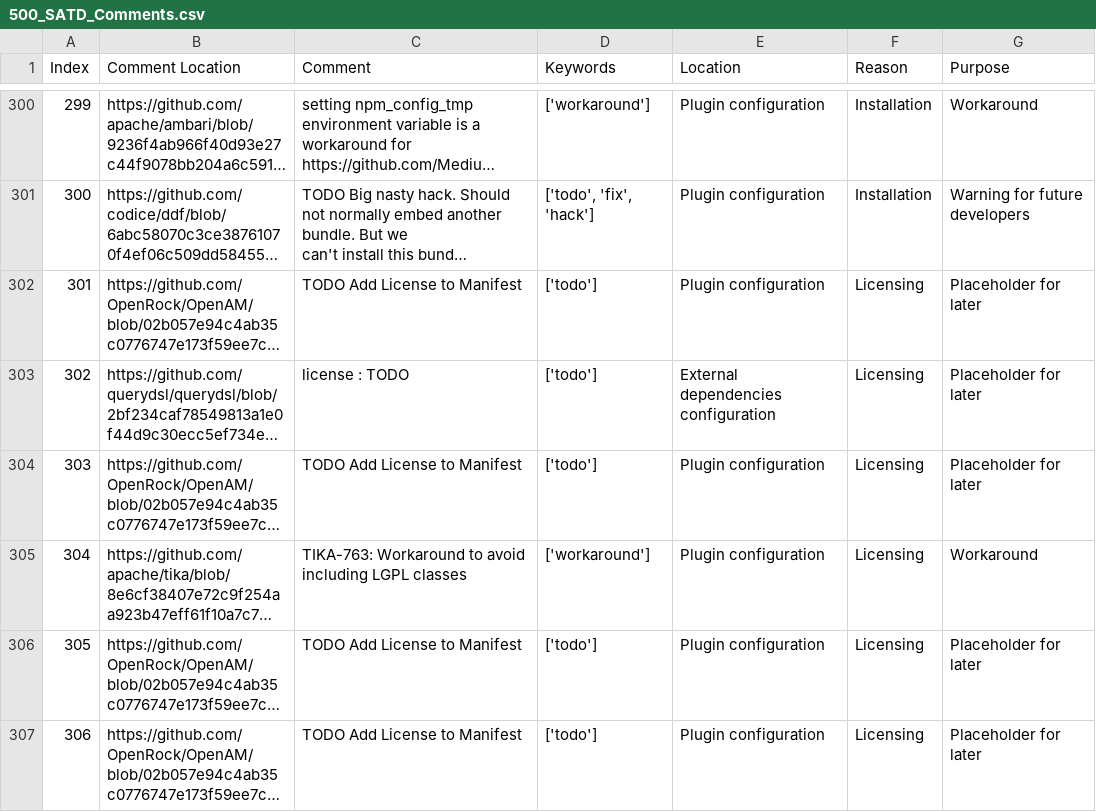
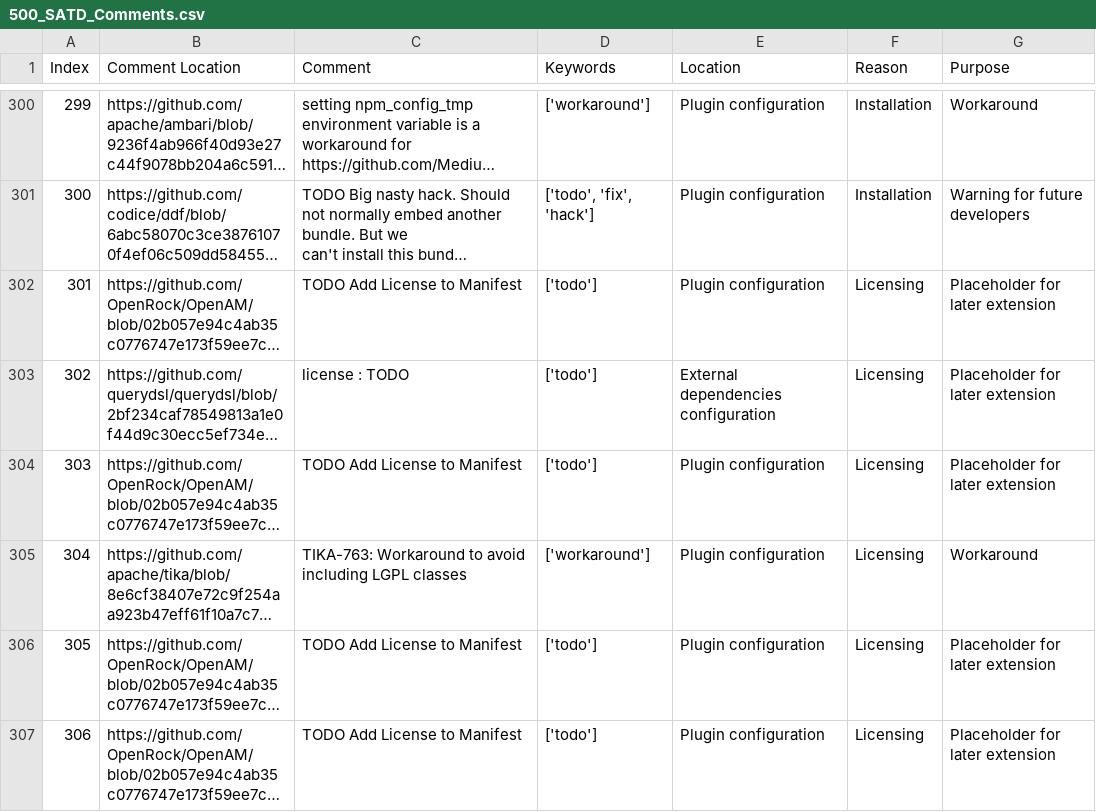
Before and after one commit to NAIST-SE/SATDinBuildSystems, a CSV file: Dataset/500_SATD_Comments.csv, drawn as a sheet; only a part is shown, gaps mark what is left out; long unchanged cells end in …; the diff covers the shown part only; the diff names each change by its address in the sheet, - before the commit and + after, or states it on an @@ line.

```diff
--- a/Dataset/500_SATD_Comments.csv
+++ b/Dataset/500_SATD_Comments.csv
-G302:G304 (Purpose): Placeholder for later
+G302:G304 (Purpose): Placeholder for later extension
-G306:G307 (Purpose): Placeholder for later
+G306:G307 (Purpose): Placeholder for later extension
```
Also changed, not shown: 8 edited cells elsewhere in this file, 4 other files.
